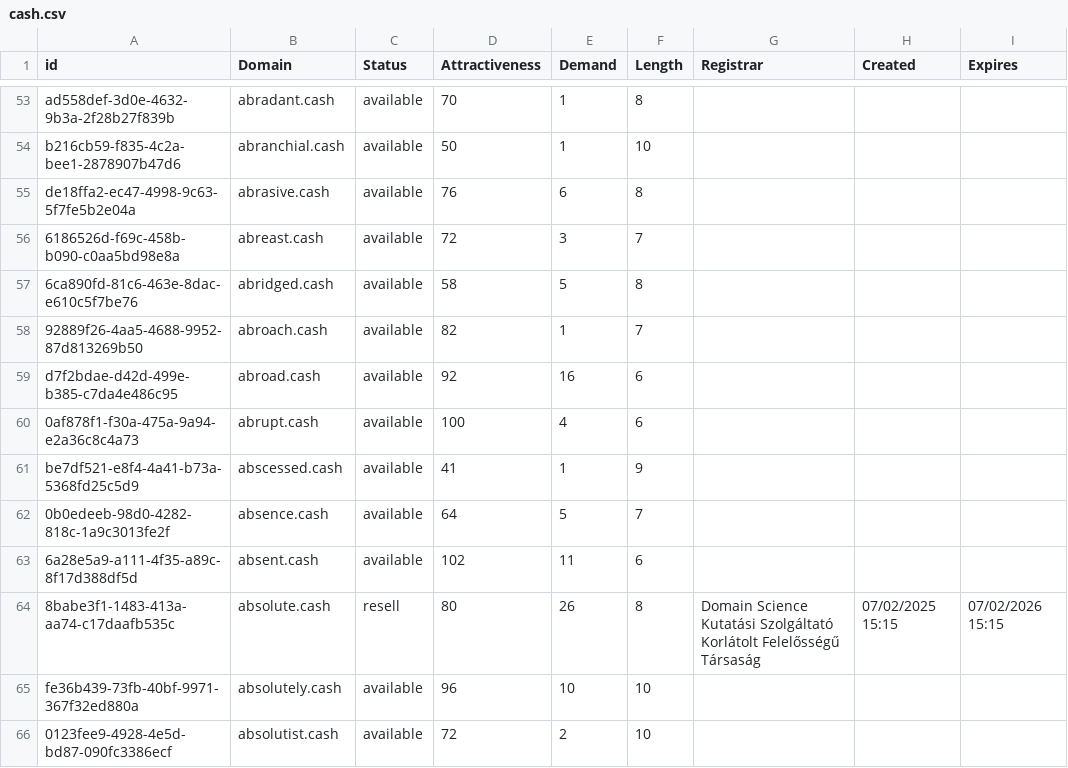
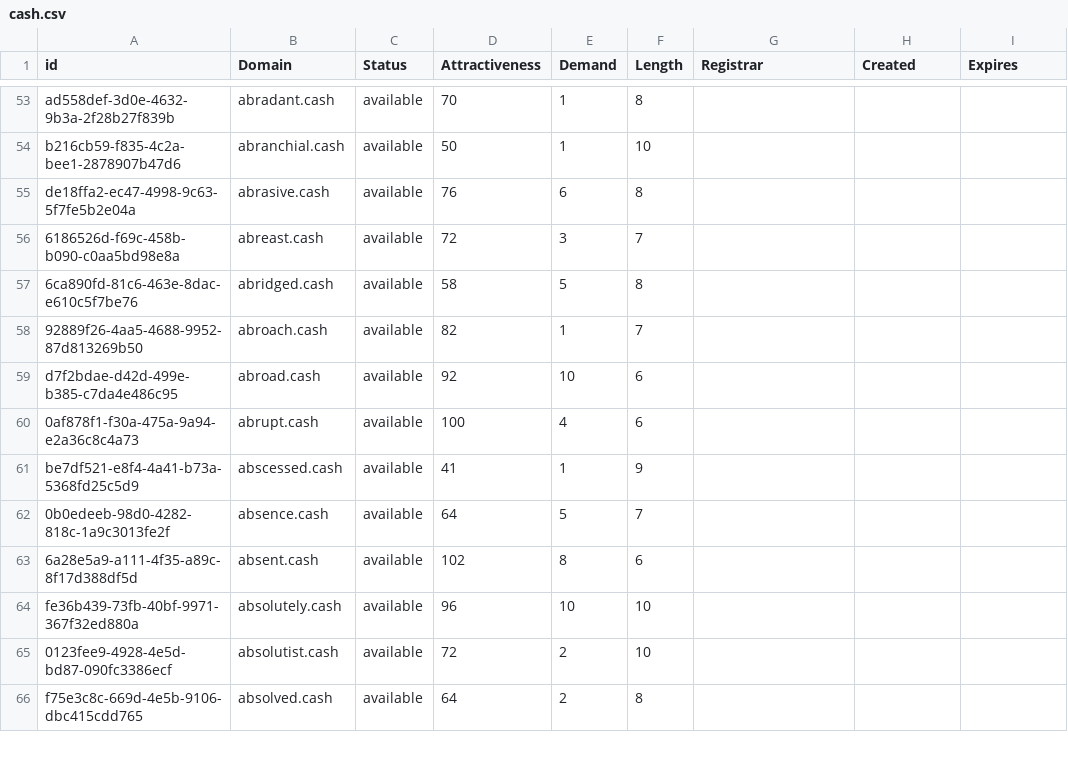
Before and after one commit to UniqueDomains/cash-oneword-domains, a CSV file: cash.csv, drawn as a sheet; only a part is shown, gaps mark what is left out; the shorter side is filled out with more unchanged rows; the diff covers the shown part only.

Commit message:
Domains update

```diff
--- a/cash.csv
+++ b/cash.csv
@@ -58,3 +58,3 @@ de18ffa2-ec47-4998-9c63-5f7fe5b2e04a,abrasive.cash,available,76,6,8,,,
 92889f26-4aa5-4688-9952-87d813269b50,abroach.cash,available,82,1,7,,,
-d7f2bdae-d42d-499e-b385-c7da4e486c95,abroad.cash,available,92,16,6,,,
+d7f2bdae-d42d-499e-b385-c7da4e486c95,abroad.cash,available,92,10,6,,,
 0af878f1-f30a-475a-9a94-e2a36c8c4a73,abrupt.cash,available,100,4,6,,,
@@ -62,4 +62,3 @@ be7df521-e8f4-4a41-b73a-5368fd25c5d9,abscessed.cash,available,41,1,9,,,
 0b0edeeb-98d0-4282-818c-1a9c3013fe2f,absence.cash,available,64,5,7,,,
-6a28e5a9-a111-4f35-a89c-8f17d388df5d,absent.cash,available,102,11,6,,,
-8babe3f1-1483-413a-aa74-c17daafb535c,absolute.cash,resell,80,26,8,Domain Science Kutatási Szolgáltató Korlátolt Felelősségű Társaság,07/02/2025 15:15,07/02/2026 15:15
+6a28e5a9-a111-4f35-a89c-8f17d388df5d,absent.cash,available,102,8,6,,,
 fe36b439-73fb-40bf-9971-367f32ed880a,absolutely.cash,available,96,10,10,,,
```
Also changed, not shown: 1 removed row and 33 edited cells elsewhere in this file, 2 other files.
